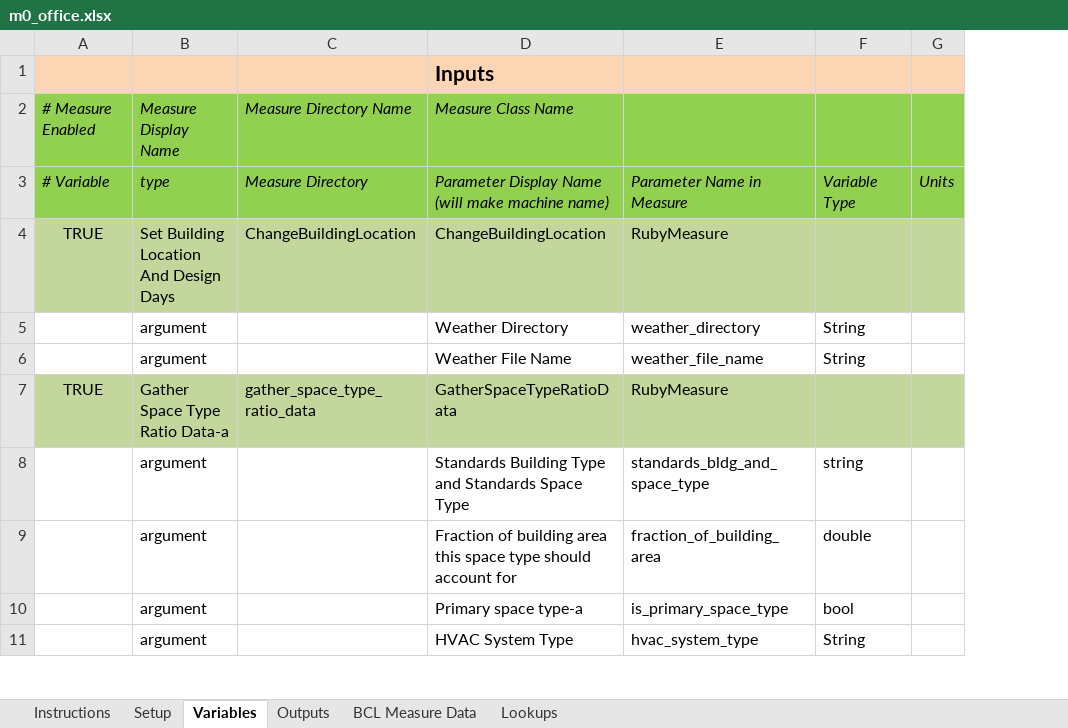
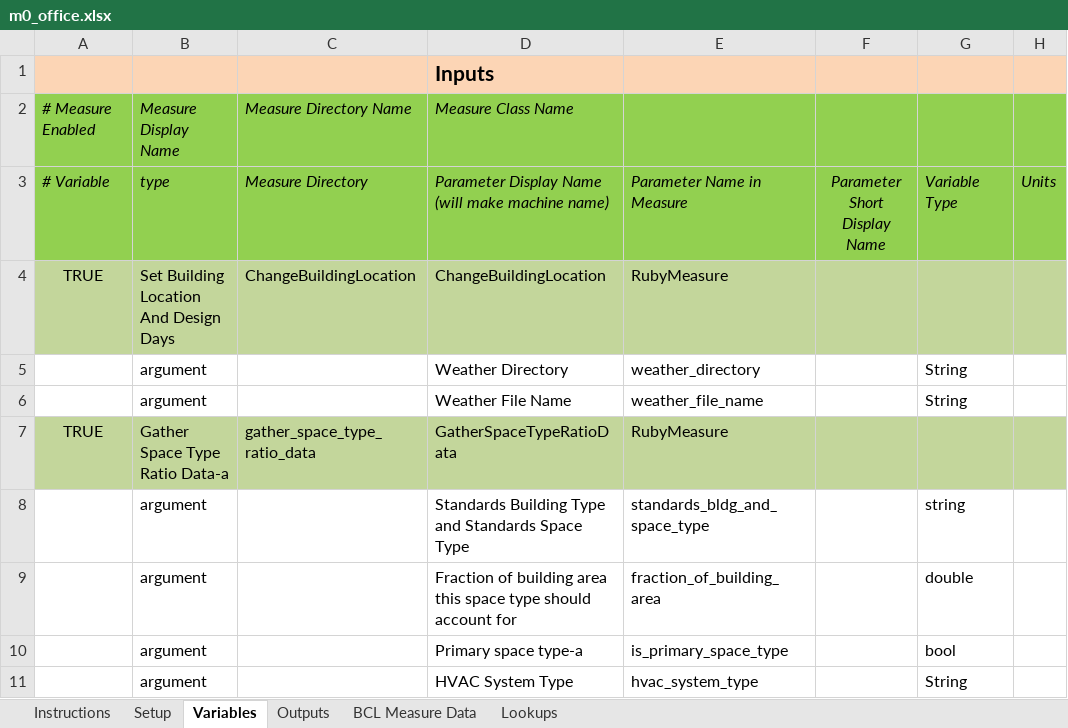
Before and after one commit to NREL/OpenStudio-analysis-spreadsheet, an Excel workbook: projects/m0_office.xlsx, sheet Variables, drawn as a sheet; only a part is shown; values as stored, in another font and other column widths than the file's, no borders; the diff names each change by its address in the sheet, - before the commit and + after, or states it on an @@ line.

```diff
--- a/projects/m0_office.xlsx (sheet Variables)
+++ b/projects/m0_office.xlsx (sheet Variables)
+column F, row 3: Parameter Short Display Name
```
Also changed, not shown: sheet Setup, sheet Outputs, projects/m0_LHS.xlsx, projects/m0a.xlsx, 3 other files.
